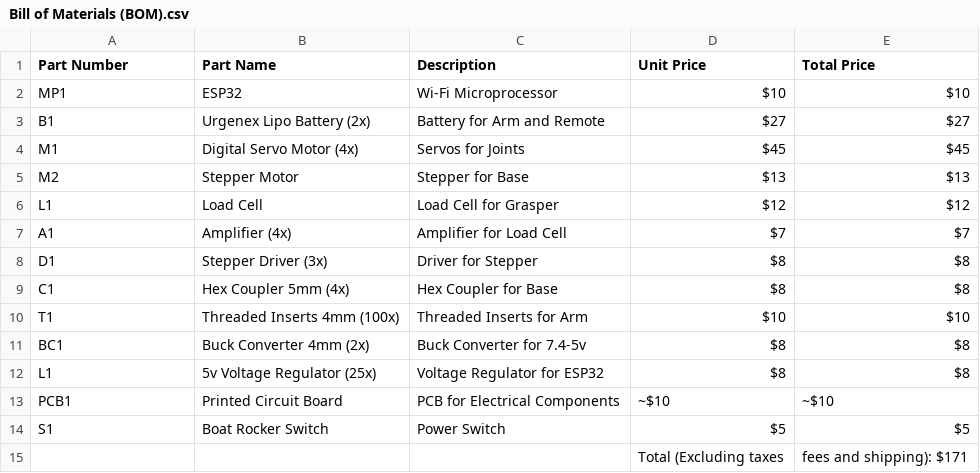
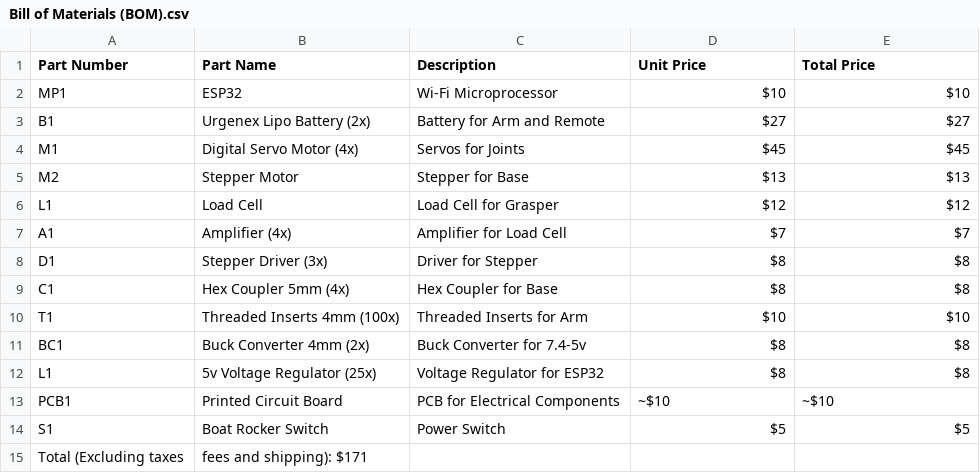
Before and after one commit to xsollwa/remote-assist-hand, a CSV file: Bill of Materials (BOM).csv, drawn as a sheet; removed rows and columns are numbered as before the commit, all else as after; the diff names each change by its address in the sheet, - before the commit and + after, or states it on an @@ line.

Commit message:
Update Bill of Materials (BOM).csv

```diff
--- a/Bill of Materials (BOM).csv
+++ b/Bill of Materials (BOM).csv
-row 15:  |  |  | Total (Excluding taxes | fees and shipping): $171
+row 15: Total (Excluding taxes | fees and shipping): $171
```
